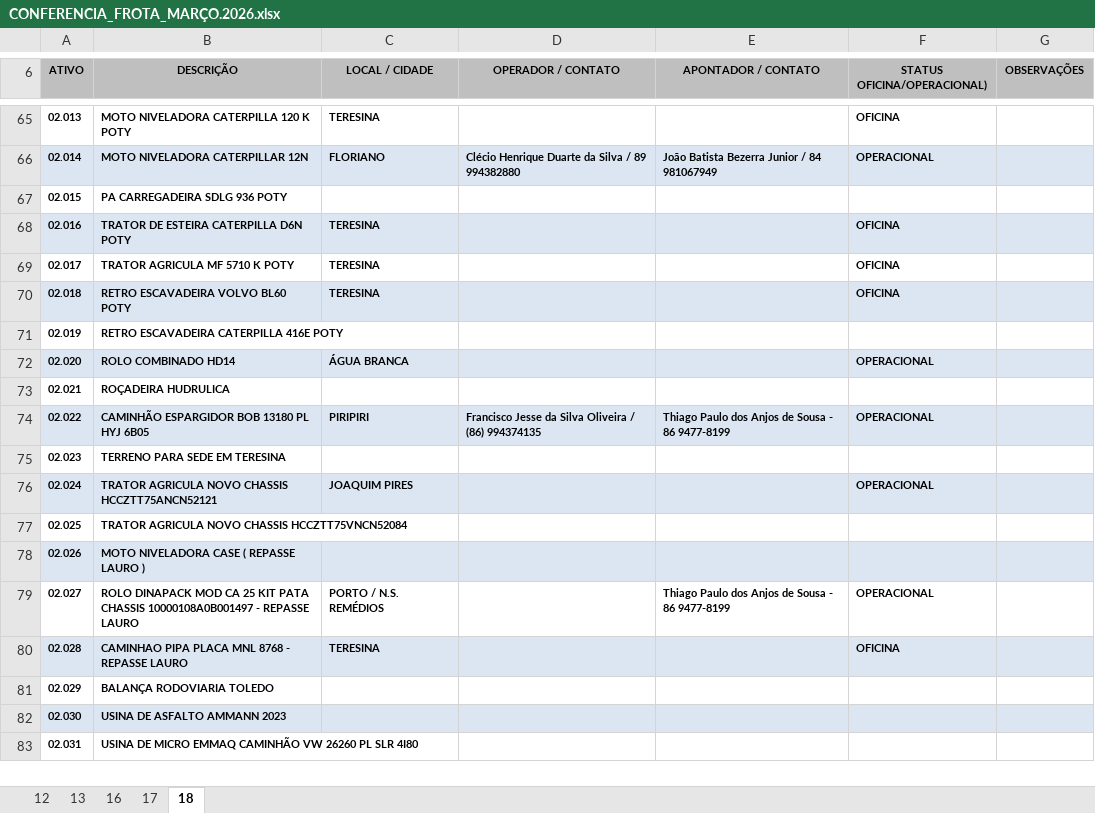
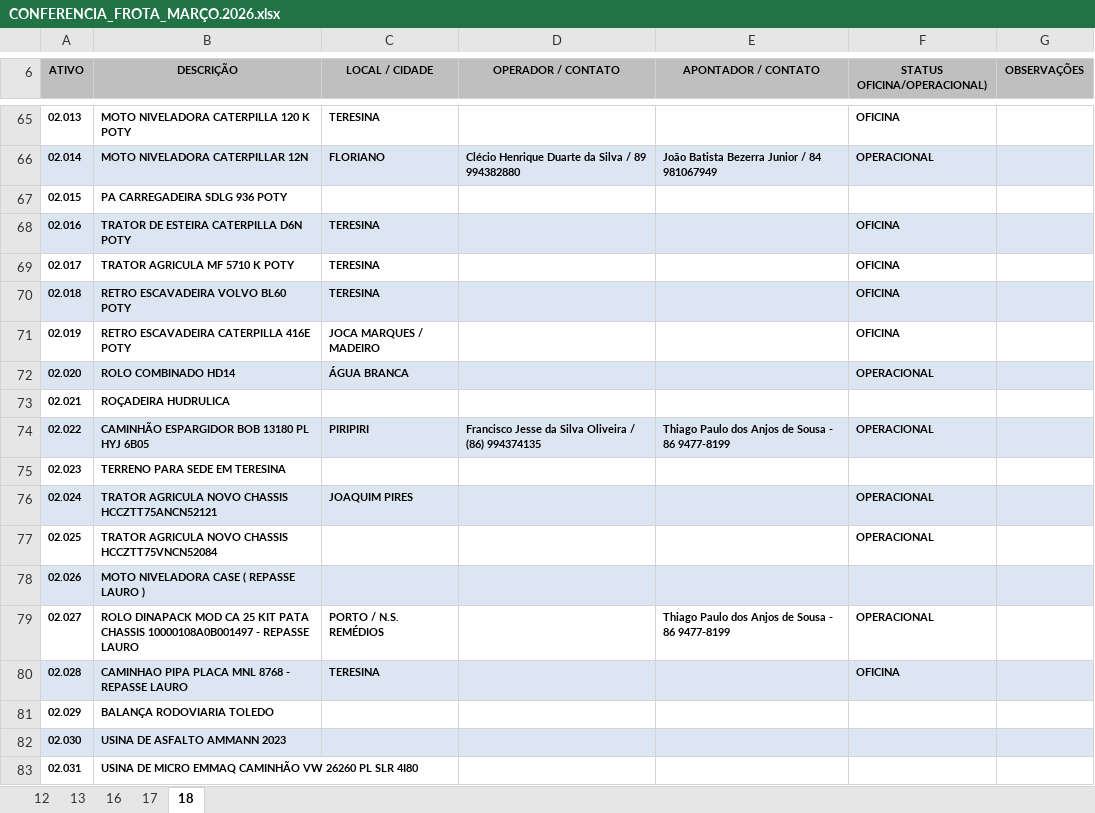
Before and after one commit to construtorapotyteresina-rgb/ConstrutoraPoty, an Excel workbook: FROTA POTY - CONFERENCIA DIARIA/CONFERENCIA_FROTA_MARÇO.2026.xlsx, sheet 18, drawn as a sheet; only a part is shown, gaps mark what is left out; values as stored, in another font and other column widths than the file's, no borders; charts and pictures not drawn; the diff names each change by its address in the sheet, - before the commit and + after, or states it on an @@ line.

Commit message:
FECHAMENTO FEVEREIRO: ATIVOS INCIO 1 E 2 LANÇADOS:18/03 17H

```diff
--- a/FROTA POTY - CONFERENCIA DIARIA/CONFERENCIA_FROTA_MARÇO.2026.xlsx (sheet 18)
+++ b/FROTA POTY - CONFERENCIA DIARIA/CONFERENCIA_FROTA_MARÇO.2026.xlsx (sheet 18)
-C71 (LOCAL / CIDADE): (empty)
+C71 (LOCAL / CIDADE): JOCA MARQUES / MADEIRO
-F71 (STATUS OFICINA/OPERACIONAL)): (empty)
+F71 (STATUS OFICINA/OPERACIONAL)): OFICINA
-F77 (STATUS OFICINA/OPERACIONAL)): (empty)
+F77 (STATUS OFICINA/OPERACIONAL)): OPERACIONAL
```
